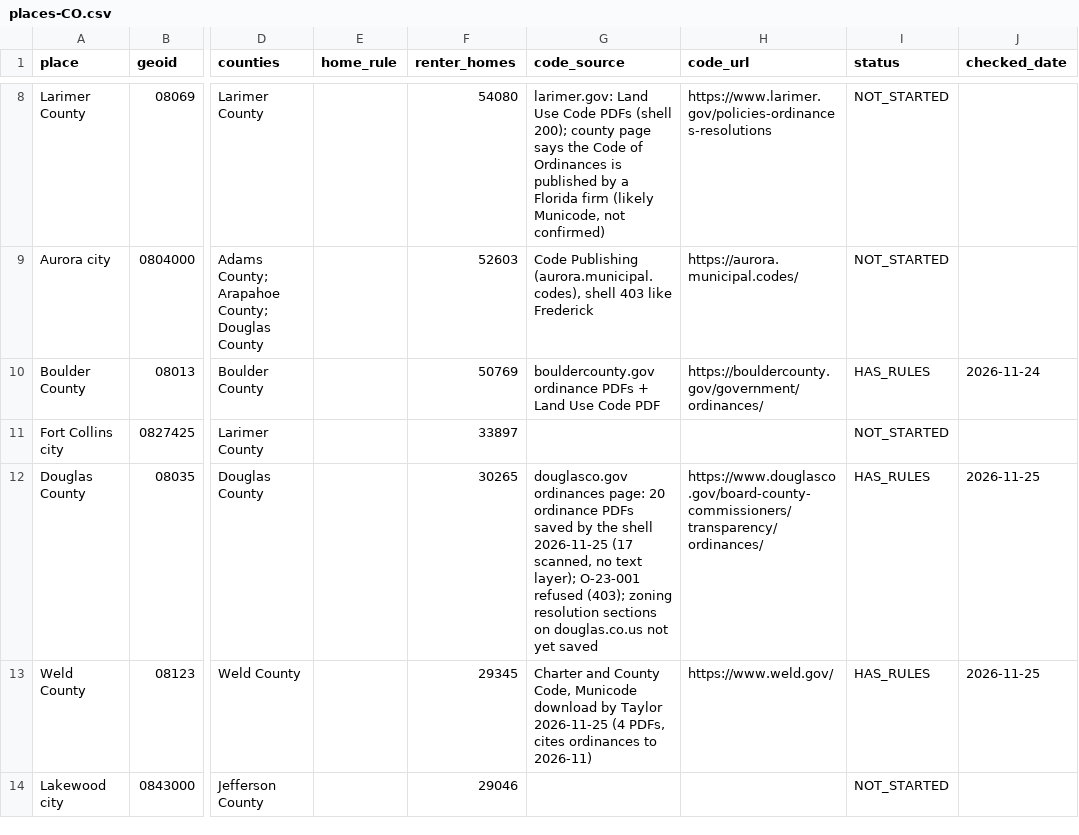
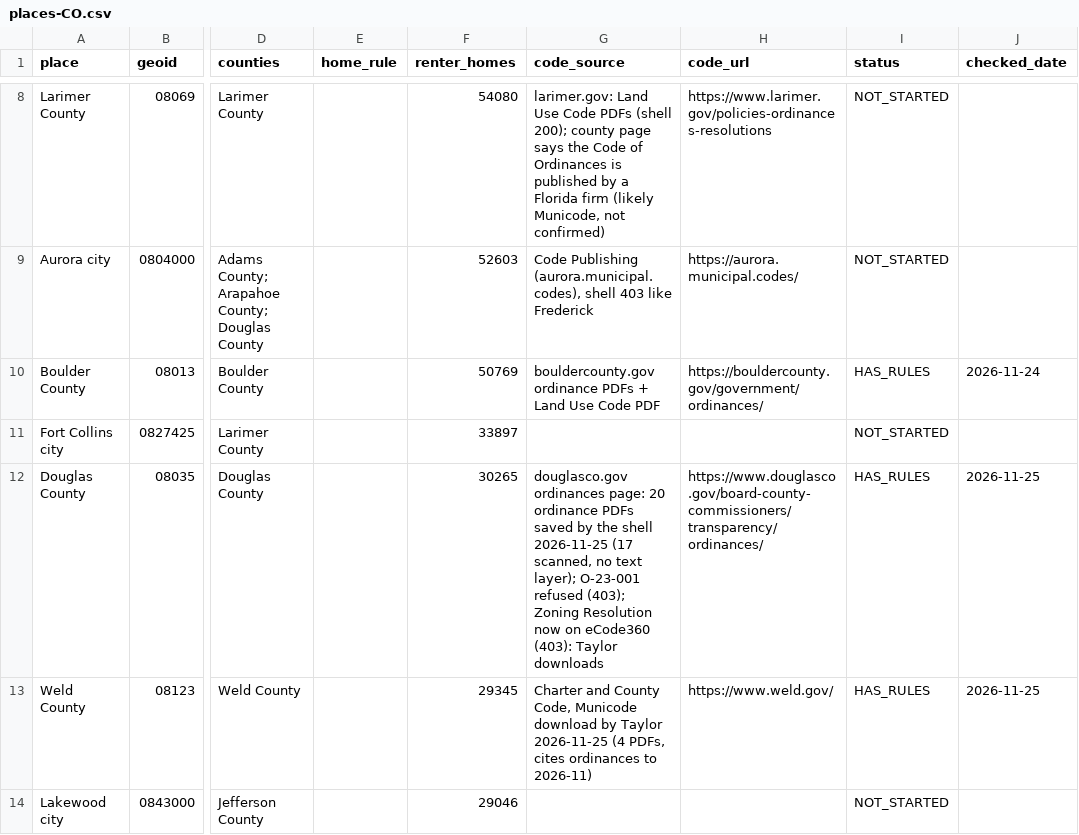
Before and after one commit to tsteinbaugh/property-manager-landlord-app, a CSV file: lease-clause-library/local/places-CO.csv, drawn as a sheet; only a part is shown, gaps mark what is left out; the diff names each change by its address in the sheet, - before the commit and + after, or states it on an @@ line.

```diff
--- a/lease-clause-library/local/places-CO.csv
+++ b/lease-clause-library/local/places-CO.csv
-G12 (code_source): …refused (403); zoning resolution sections on douglas.co.us not yet saved
+G12 (code_source): …refused (403); Zoning Resolution now on eCode360 (403): Taylor downloads
```
Also changed, not shown: 1 other file.
